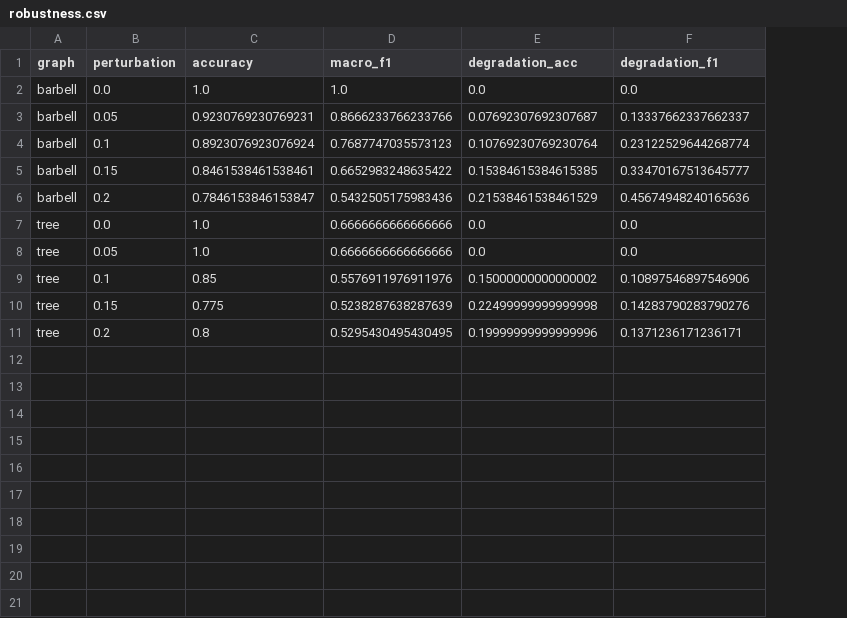
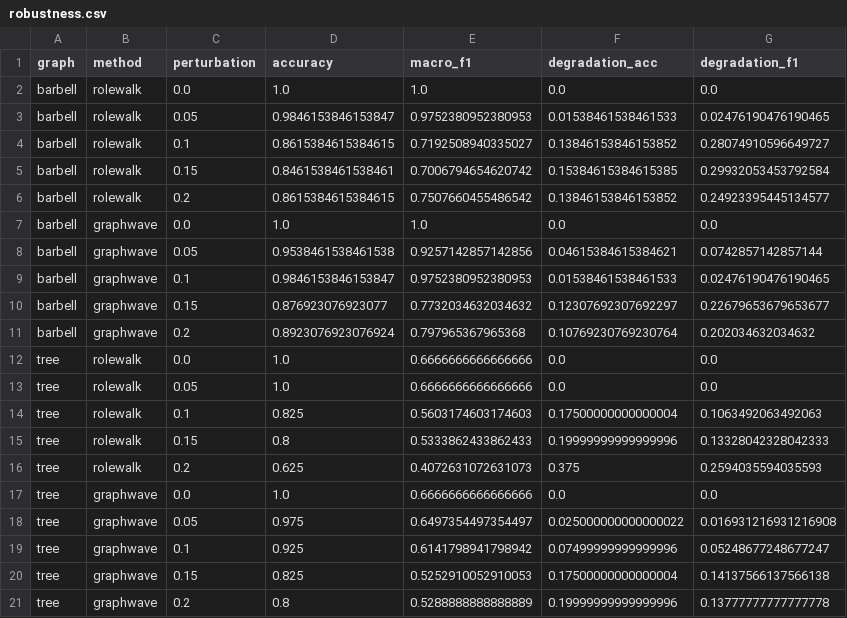
Before and after one commit to kerighan/rolewalk, a CSV file: benchmarks/robustness.csv, drawn as a sheet; addresses are those after the commit; the diff names each change by its address in the sheet, - before the commit and + after, or states it on an @@ line.

Commit message:
updated perturbation

```diff
--- a/benchmarks/robustness.csv
+++ b/benchmarks/robustness.csv
+column B (method), rows 2-6: all rolewalk; rows 12-15: all rolewalk; row 21: graphwave
-D3 (accuracy): 0.9230769230769231
+D3 (accuracy): 0.9846153846153847
-E3 (macro_f1): 0.8666233766233766
+E3 (macro_f1): 0.9752380952380953
-F3 (degradation_acc): 0.07692307692307687
+F3 (degradation_acc): 0.01538461538461533
-G3 (degradation_f1): 0.13337662337662337
+G3 (degradation_f1): 0.02476190476190465
-D4 (accuracy): 0.8923076923076924
+D4 (accuracy): 0.8615384615384615
-E4 (macro_f1): 0.7687747035573123
+E4 (macro_f1): 0.7192508940335027
-F4 (degradation_acc): 0.10769230769230764
+F4 (degradation_acc): 0.13846153846153852
-G4 (degradation_f1): 0.23122529644268774
+G4 (degradation_f1): 0.28074910596649727
-E5 (macro_f1): 0.6652983248635422
+E5 (macro_f1): 0.7006794654620742
-G5 (degradation_f1): 0.33470167513645777
+G5 (degradation_f1): 0.29932053453792584
-D6 (accuracy): 0.7846153846153847
+D6 (accuracy): 0.8615384615384615
-E6 (macro_f1): 0.5432505175983436
+E6 (macro_f1): 0.7507660455486542
-F6 (degradation_acc): 0.21538461538461529
+F6 (degradation_acc): 0.13846153846153852
-G6 (degradation_f1): 0.45674948240165636
+G6 (degradation_f1): 0.24923395445134577
+row 7: barbell | graphwave | 0.0 | 1.0 | 1.0 | 0.0 | 0.0
+row 8: barbell | graphwave | 0.05 | 0.9538461538461538 | 0.9257142857142856 | 0.04615384615384621 | 0.0742857142857144
+row 9: barbell | graphwave | 0.1 | 0.9846153846153847 | 0.9752380952380953 | 0.01538461538461533 | 0.02476190476190465
+row 10: barbell | graphwave | 0.15 | 0.876923076923077 | 0.7732034632034632 | 0.12307692307692297 | 0.22679653679653677
+row 11: barbell | graphwave | 0.2 | 0.8923076923076924 | 0.797965367965368 | 0.10769230769230764 | 0.202034632034632
-D14 (accuracy): 0.85
+D14 (accuracy): 0.825
-E14 (macro_f1): 0.5576911976911976
+E14 (macro_f1): 0.5603174603174603
-F14 (degradation_acc): 0.15000000000000002
+F14 (degradation_acc): 0.17500000000000004
-G14 (degradation_f1): 0.10897546897546906
+G14 (degradation_f1): 0.1063492063492063
-D15 (accuracy): 0.775
+D15 (accuracy): 0.8
-E15 (macro_f1): 0.5238287638287639
+E15 (macro_f1): 0.5333862433862433
-F15 (degradation_acc): 0.22499999999999998
+F15 (degradation_acc): 0.19999999999999996
-G15 (degradation_f1): 0.14283790283790276
+G15 (degradation_f1): 0.13328042328042333
+row 16: tree | rolewalk | 0.2 | 0.625 | 0.4072631072631073 | 0.375 | 0.2594035594035593
+row 17: tree | graphwave | 0.0 | 1.0 | 0.6666666666666666 | 0.0 | 0.0
+row 18: tree | graphwave | 0.05 | 0.975 | 0.6497354497354497 | 0.025000000000000022 | 0.016931216931216908
+row 19: tree | graphwave | 0.1 | 0.925 | 0.6141798941798942 | 0.07499999999999996 | 0.05248677248677247
+row 20: tree | graphwave | 0.15 | 0.825 | 0.5252910052910053 | 0.17500000000000004 | 0.14137566137566138
-E21 (macro_f1): 0.5295430495430495
+E21 (macro_f1): 0.5288888888888889
-G21 (degradation_f1): 0.1371236171236171
+G21 (degradation_f1): 0.13777777777777778
```
Also changed, not shown: 1 other file.
